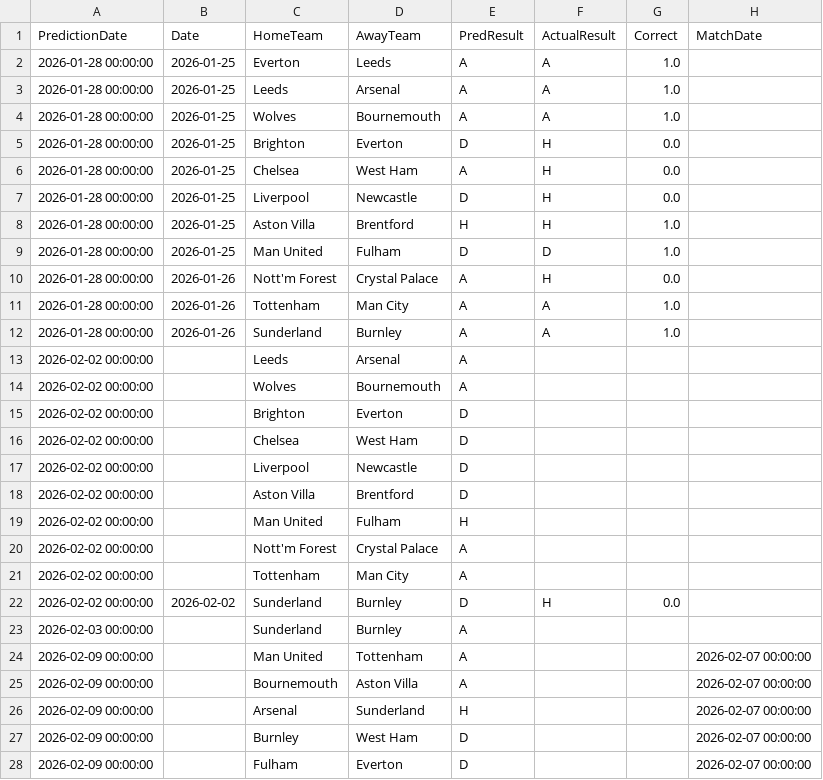
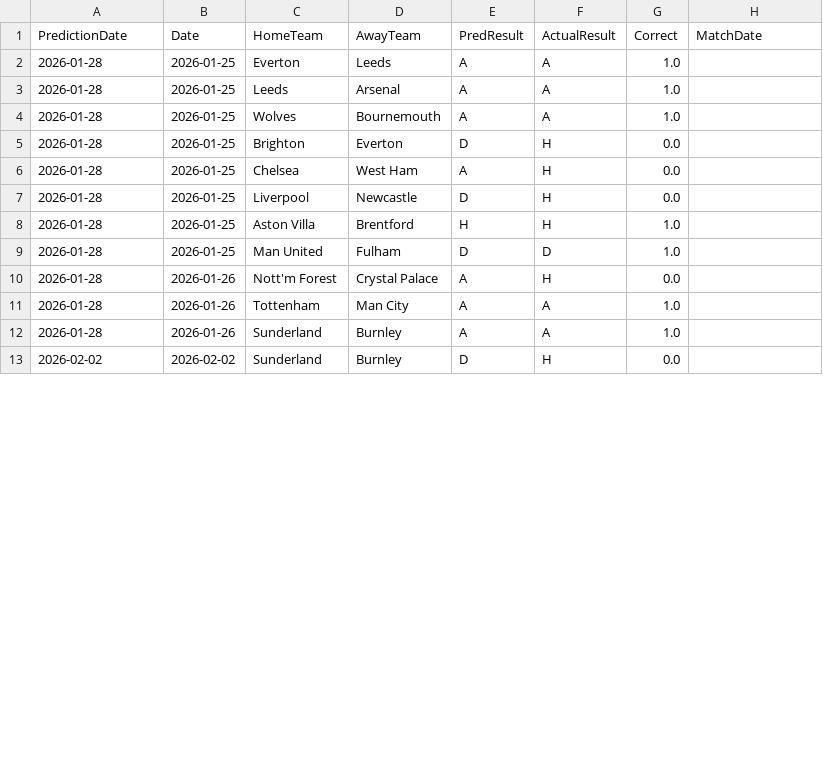
Before and after one commit to mauroflorez/epl-lpp, a CSV file: data/prediction_history.csv, drawn as a sheet; only a part is shown; the diff covers the shown part only.

```diff
--- a/data/prediction_history.csv
+++ b/data/prediction_history.csv
@@ -1,28 +1,13 @@
 PredictionDate,Date,HomeTeam,AwayTeam,PredResult,ActualResult,Correct,MatchDate
-2026-01-28 00:00:00,2026-01-25,Everton,Leeds,A,A,1.0,
-2026-01-28 00:00:00,2026-01-25,Leeds,Arsenal,A,A,1.0,
-2026-01-28 00:00:00,2026-01-25,Wolves,Bournemouth,A,A,1.0,
-2026-01-28 00:00:00,2026-01-25,Brighton,Everton,D,H,0.0,
-2026-01-28 00:00:00,2026-01-25,Chelsea,West Ham,A,H,0.0,
-2026-01-28 00:00:00,2026-01-25,Liverpool,Newcastle,D,H,0.0,
-2026-01-28 00:00:00,2026-01-25,Aston Villa,Brentford,H,H,1.0,
-2026-01-28 00:00:00,2026-01-25,Man United,Fulham,D,D,1.0,
-2026-01-28 00:00:00,2026-01-26,Nott'm Forest,Crystal Palace,A,H,0.0,
-2026-01-28 00:00:00,2026-01-26,Tottenham,Man City,A,A,1.0,
-2026-01-28 00:00:00,2026-01-26,Sunderland,Burnley,A,A,1.0,
-2026-02-02 00:00:00,,Leeds,Arsenal,A,,,
-2026-02-02 00:00:00,,Wolves,Bournemouth,A,,,
-2026-02-02 00:00:00,,Brighton,Everton,D,,,
-2026-02-02 00:00:00,,Chelsea,West Ham,D,,,
-2026-02-02 00:00:00,,Liverpool,Newcastle,D,,,
-2026-02-02 00:00:00,,Aston Villa,Brentford,D,,,
-2026-02-02 00:00:00,,Man United,Fulham,H,,,
-2026-02-02 00:00:00,,Nott'm Forest,Crystal Palace,A,,,
-2026-02-02 00:00:00,,Tottenham,Man City,A,,,
-2026-02-02 00:00:00,2026-02-02,Sunderland,Burnley,D,H,0.0,
-2026-02-03 00:00:00,,Sunderland,Burnley,A,,,
-2026-02-09 00:00:00,,Man United,Tottenham,A,,,2026-02-07 00:00:00
-2026-02-09 00:00:00,,Bournemouth,Aston Villa,A,,,2026-02-07 00:00:00
-2026-02-09 00:00:00,,Arsenal,Sunderland,H,,,2026-02-07 00:00:00
-2026-02-09 00:00:00,,Burnley,West Ham,D,,,2026-02-07 00:00:00
-2026-02-09 00:00:00,,Fulham,Everton,D,,,2026-02-07 00:00:00
+2026-01-28,2026-01-25,Everton,Leeds,A,A,1.0,
+2026-01-28,2026-01-25,Leeds,Arsenal,A,A,1.0,
+2026-01-28,2026-01-25,Wolves,Bournemouth,A,A,1.0,
+2026-01-28,2026-01-25,Brighton,Everton,D,H,0.0,
+2026-01-28,2026-01-25,Chelsea,West Ham,A,H,0.0,
+2026-01-28,2026-01-25,Liverpool,Newcastle,D,H,0.0,
+2026-01-28,2026-01-25,Aston Villa,Brentford,H,H,1.0,
+2026-01-28,2026-01-25,Man United,Fulham,D,D,1.0,
+2026-01-28,2026-01-26,Nott'm Forest,Crystal Palace,A,H,0.0,
+2026-01-28,2026-01-26,Tottenham,Man City,A,A,1.0,
+2026-01-28,2026-01-26,Sunderland,Burnley,A,A,1.0,
+2026-02-02,2026-02-02,Sunderland,Burnley,D,H,0.0,
```
Also changed, not shown: 8 added rows and 3 removed rows elsewhere in this file, 3 other files.
